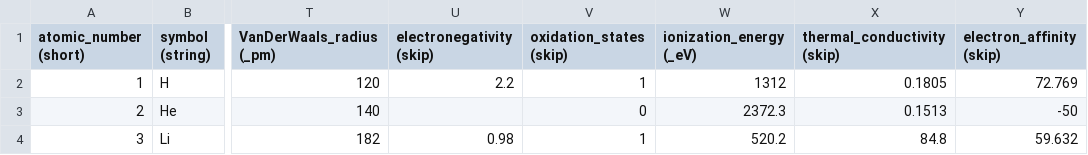
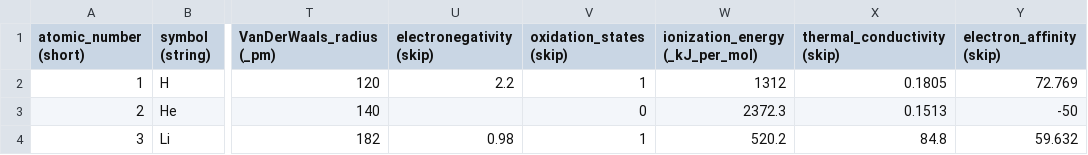
Before and after one commit to fleschutz/libSI, a CSV file: datasets/chemical_elements.csv, drawn as a sheet; only a part is shown, gaps mark what is left out; the diff names each change by its address in the sheet, - before the commit and + after, or states it on an @@ line.

Commit message:
Added energy_per_mol

```diff
--- a/datasets/chemical_elements.csv
+++ b/datasets/chemical_elements.csv
-W1: ionization_energy (_eV)
+W1: ionization_energy (_kJ_per_mol)
```
Also changed, not shown: 4 other files.
